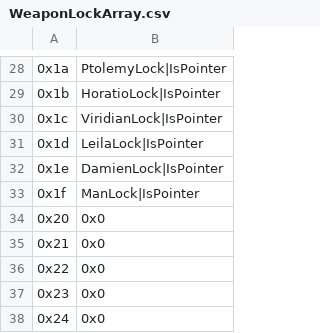
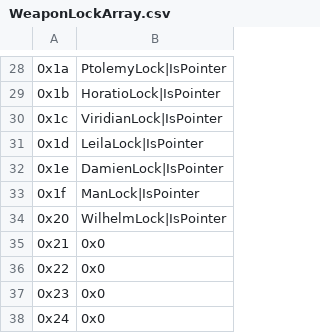
Before and after one commit to Retina1/TMGC_Buildfiles, a CSV file: Tables/NightmareModules/Items/WeaponLockArray.csv, drawn as a sheet; only a part is shown, gaps mark what is left out; the diff names each change by its address in the sheet, - before the commit and + after, or states it on an @@ line.

```diff
--- a/Tables/NightmareModules/Items/WeaponLockArray.csv
+++ b/Tables/NightmareModules/Items/WeaponLockArray.csv
-B34: 0x0
+B34: WilhelmLock|IsPointer
```
Also changed, not shown: Tables/NightmareModules/Items/ItemTable.csv, Tables/NightmareModules/Items/SpellAssociationList.csv, 29 other files.
